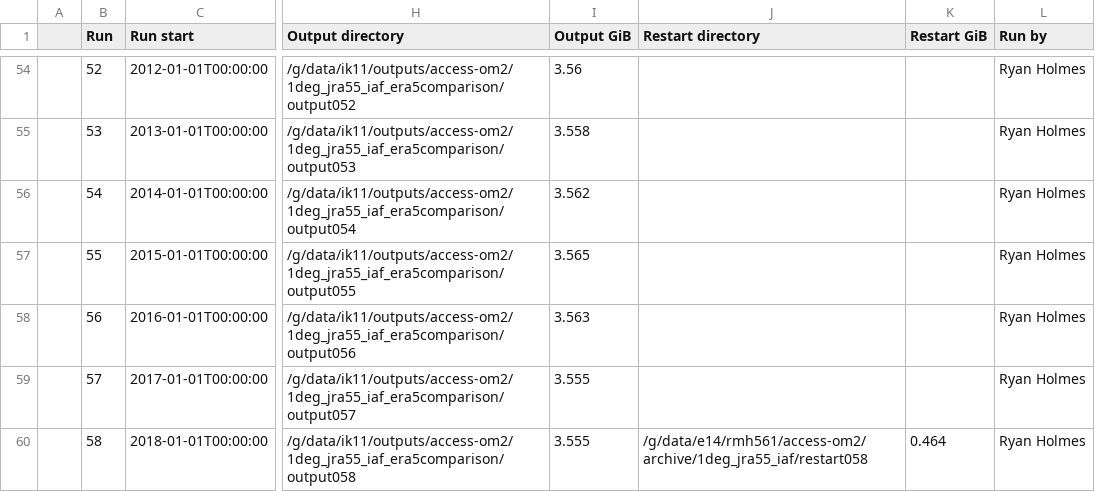
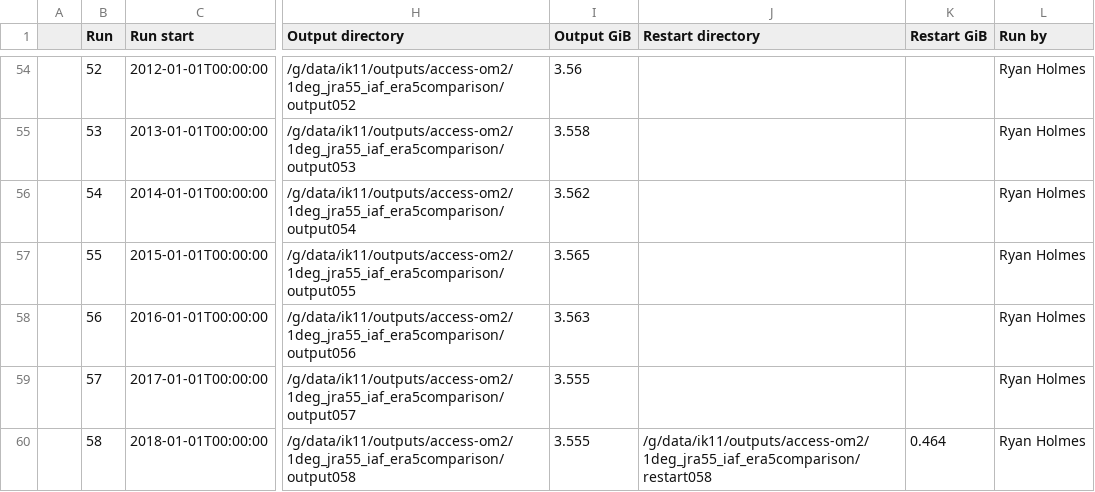
Before and after one commit to rmholmes/1deg_jra55_iaf, a CSV file: run_summary_home_561_rmh561_access-om2_1deg_jra55_iaf.csv, drawn as a sheet; only a part is shown, gaps mark what is left out; the diff covers the shown part only; the diff names each change by its address in the sheet, - before the commit and + after, or states it on an @@ line.

Commit message:
update run summary

```diff
--- a/run_summary_home_561_rmh561_access-om2_1deg_jra55_iaf.csv
+++ b/run_summary_home_561_rmh561_access-om2_1deg_jra55_iaf.csv
-J60 (Restart directory): /g/data/e14/rmh561/access-om2/archive/1deg_jra55_iaf/restart058
+J60 (Restart directory): /g/data/ik11/outputs/access-om2/1deg_jra55_iaf_era5comparison/restart058
```
Also changed, not shown: 8 edited cells elsewhere in this file.
